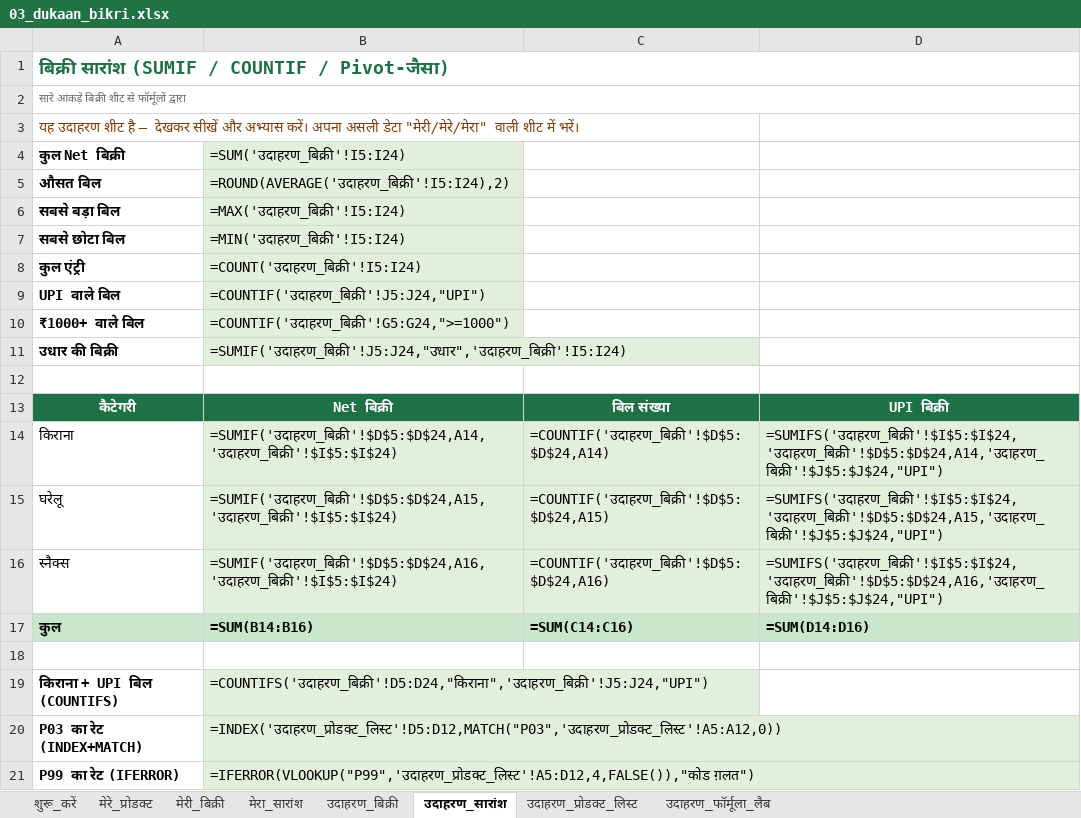
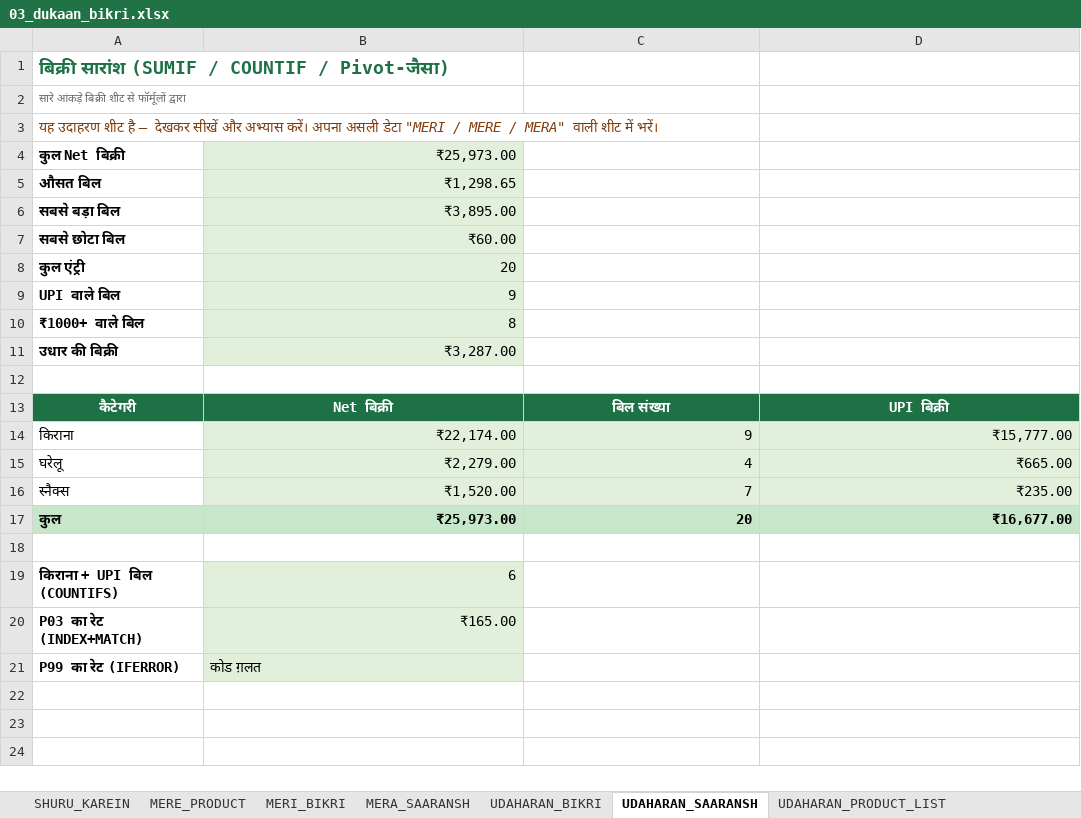
Before and after one commit to bazarblast140-bot/excel-ai-pack, an Excel workbook: pack/03_dukaan_bikri.xlsx, sheet UDAHARAN_SAARANSH, drawn as a sheet; values as stored, in another font and other column widths than the file's, no borders; formulas without a stored value are shown as written; charts and pictures not drawn; the diff names each change by its address in the sheet, - before the commit and + after, or states it on an @@ line.

```diff
--- a/pack/03_dukaan_bikri.xlsx (sheet UDAHARAN_SAARANSH)
+++ b/pack/03_dukaan_bikri.xlsx (sheet UDAHARAN_SAARANSH)
-sheet tab: शुरू_करें
+sheet tab: SHURU_KAREIN
-sheet tab: मेरे_प्रोडक्ट
+sheet tab: MERE_PRODUCT
-sheet tab: मेरी_बिक्री
+sheet tab: MERI_BIKRI
-sheet tab: मेरा_सारांश
+sheet tab: MERA_SAARANSH
-sheet tab: उदाहरण_बिक्री
+sheet tab: UDAHARAN_BIKRI
-sheet tab: उदाहरण_सारांश
+sheet tab: UDAHARAN_SAARANSH
-sheet tab: उदाहरण_प्रोडक्ट_लिस्ट
+sheet tab: UDAHARAN_PRODUCT_LIST
-A1:D1 merged
+A1:B1 merged
-A2:D2 merged
+A2:B2 merged
-A3: …असली डेटा "मेरी/मेरे/मेरा" वाली शीट…
+A3: …असली डेटा "MERI / MERE / MERA" वाली शीट…
+A3:C3 merged
-B4: =SUM('उदाहरण_बिक्री'!I5:I24)
+B4: ₹25,973.00
-B5: =ROUND(AVERAGE('उदाहरण_बिक्री'!I5:I24),2)
+B5: ₹1,298.65
-B6: =MAX('उदाहरण_बिक्री'!I5:I24)
+B6: ₹3,895.00
-B7: =MIN('उदाहरण_बिक्री'!I5:I24)
+B7: ₹60.00
-B8: =COUNT('उदाहरण_बिक्री'!I5:I24)
+B8: 20
-B9: =COUNTIF('उदाहरण_बिक्री'!J5:J24,"UPI")
+B9: 9
-B10: =COUNTIF('उदाहरण_बिक्री'!G5:G24,">=1000")
+B10: 8
-B11: =SUMIF('उदाहरण_बिक्री'!J5:J24,"उधार",'उदाहरण_बिक्री'!I5:I24)
+B11: ₹3,287.00
-B14: =SUMIF('उदाहरण_बिक्री'!$D$5:$D$24,A14,'उदाहरण_बिक्री'!$I$5:$I$24)
+B14: ₹22,174.00
-C14: =COUNTIF('उदाहरण_बिक्री'!$D$5:$D$24,A14)
+C14: 9
-D14: =SUMIFS('उदाहरण_बिक्री'!$I$5:$I$24,'उदाहरण_बिक्री'!$D$5:$D$24,A14,'उदाहरण_बिक्री'!$J$5:$J$24,"UPI")
+D14: ₹15,777.00
-B15: =SUMIF('उदाहरण_बिक्री'!$D$5:$D$24,A15,'उदाहरण_बिक्री'!$I$5:$I$24)
+B15: ₹2,279.00
-C15: =COUNTIF('उदाहरण_बिक्री'!$D$5:$D$24,A15)
+C15: 4
-D15: =SUMIFS('उदाहरण_बिक्री'!$I$5:$I$24,'उदाहरण_बिक्री'!$D$5:$D$24,A15,'उदाहरण_बिक्री'!$J$5:$J$24,"UPI")
+D15: ₹665.00
-B16: =SUMIF('उदाहरण_बिक्री'!$D$5:$D$24,A16,'उदाहरण_बिक्री'!$I$5:$I$24)
+B16: ₹1,520.00
-C16: =COUNTIF('उदाहरण_बिक्री'!$D$5:$D$24,A16)
+C16: 7
-D16: =SUMIFS('उदाहरण_बिक्री'!$I$5:$I$24,'उदाहरण_बिक्री'!$D$5:$D$24,A16,'उदाहरण_बिक्री'!$J$5:$J$24,"UPI")
+D16: ₹235.00
-B17: =SUM(B14:B16)
+B17: ₹25,973.00
-C17: =SUM(C14:C16)
+C17: 20
-D17: =SUM(D14:D16)
+D17: ₹16,677.00
-B19: =COUNTIFS('उदाहरण_बिक्री'!D5:D24,"किराना",'उदाहरण_बिक्री'!J5:J24,"UPI")
+B19: 6
-B20: =INDEX('उदाहरण_प्रोडक्ट_लिस्ट'!D5:D12,MATCH("P03",'उदाहरण_प्रोडक्ट_लिस्ट'!A5:A12,0))
+B20: ₹165.00
-B21: =IFERROR(VLOOKUP("P99",'उदाहरण_प्रोडक्ट_लिस्ट'!A5:D12,4,FALSE()),"कोड ग़लत")
+B21: कोड ग़लत
```
Also changed, not shown: sheet MERI_BIKRI, sheet MERE_PRODUCT, sheet UDAHARAN_BIKRI, sheet MERA_SAARANSH, sheet UDAHARAN_FORMULA_LAB, sheet SHURU_KAREIN, 1 more sheet, other sheet tabs, charts or pictures, pack/04_udhaar_khata.xlsx, pack/05_ghar_budget.xlsx, 13 other files.
